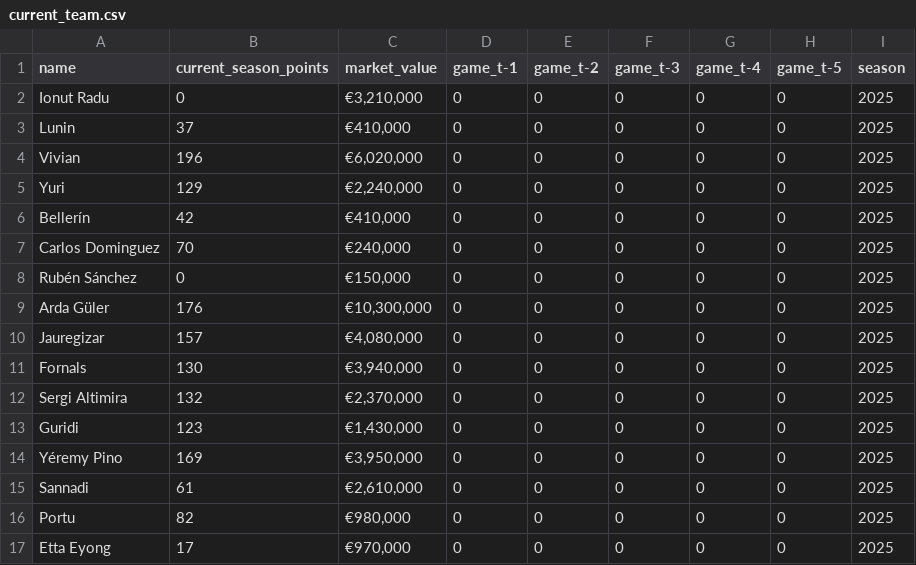
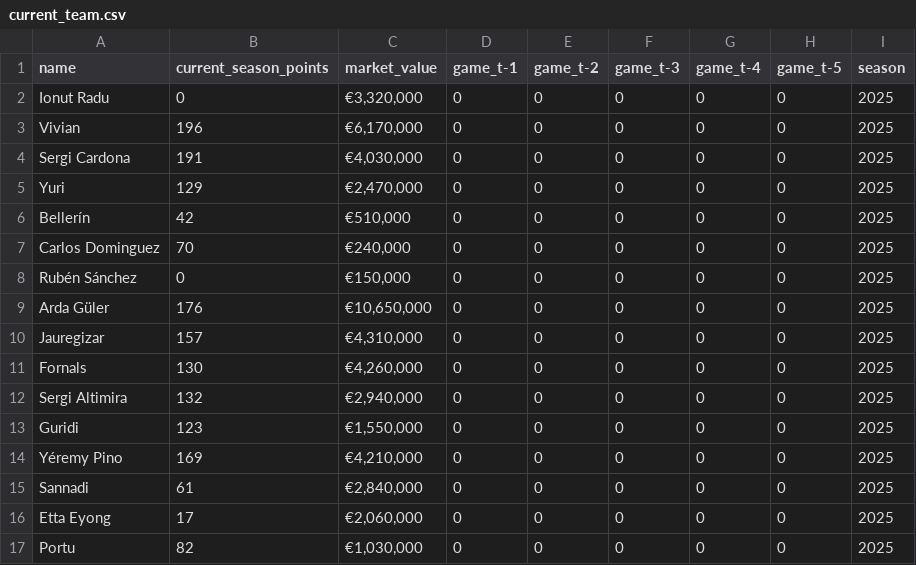
Before and after one commit to JoseParrenoGarcia/Biwenger-playground, a CSV file: etl_biwenger_player_stats/data/raw/current_team.csv, drawn as a sheet.

```diff
--- a/etl_biwenger_player_stats/data/raw/current_team.csv
+++ b/etl_biwenger_player_stats/data/raw/current_team.csv
@@ -1,17 +1,17 @@
 name,current_season_points,market_value,game_t-1,game_t-2,game_t-3,game_t-4,game_t-5,season
-Ionut Radu,0,"€3,210,000",0,0,0,0,0,2025
-Lunin,37,"€410,000",0,0,0,0,0,2025
-Vivian,196,"€6,020,000",0,0,0,0,0,2025
-Yuri,129,"€2,240,000",0,0,0,0,0,2025
-Bellerín,42,"€410,000",0,0,0,0,0,2025
+Ionut Radu,0,"€3,320,000",0,0,0,0,0,2025
+Vivian,196,"€6,170,000",0,0,0,0,0,2025
+Sergi Cardona,191,"€4,030,000",0,0,0,0,0,2025
+Yuri,129,"€2,470,000",0,0,0,0,0,2025
+Bellerín,42,"€510,000",0,0,0,0,0,2025
 Carlos Dominguez,70,"€240,000",0,0,0,0,0,2025
 Rubén Sánchez,0,"€150,000",0,0,0,0,0,2025
-Arda Güler,176,"€10,300,000",0,0,0,0,0,2025
-Jauregizar,157,"€4,080,000",0,0,0,0,0,2025
-Fornals,130,"€3,940,000",0,0,0,0,0,2025
-Sergi Altimira,132,"€2,370,000",0,0,0,0,0,2025
-Guridi,123,"€1,430,000",0,0,0,0,0,2025
-Yéremy Pino,169,"€3,950,000",0,0,0,0,0,2025
-Sannadi,61,"€2,610,000",0,0,0,0,0,2025
-Portu,82,"€980,000",0,0,0,0,0,2025
-Etta Eyong,17,"€970,000",0,0,0,0,0,2025
+Arda Güler,176,"€10,650,000",0,0,0,0,0,2025
+Jauregizar,157,"€4,310,000",0,0,0,0,0,2025
+Fornals,130,"€4,260,000",0,0,0,0,0,2025
+Sergi Altimira,132,"€2,940,000",0,0,0,0,0,2025
+Guridi,123,"€1,550,000",0,0,0,0,0,2025
+Yéremy Pino,169,"€4,210,000",0,0,0,0,0,2025
+Sannadi,61,"€2,840,000",0,0,0,0,0,2025
+Etta Eyong,17,"€2,060,000",0,0,0,0,0,2025
+Portu,82,"€1,030,000",0,0,0,0,0,2025
```
Also changed, not shown: etl_biwenger_player_stats/data/processed/biwenger_players_transformed.csv, 2 other files.
